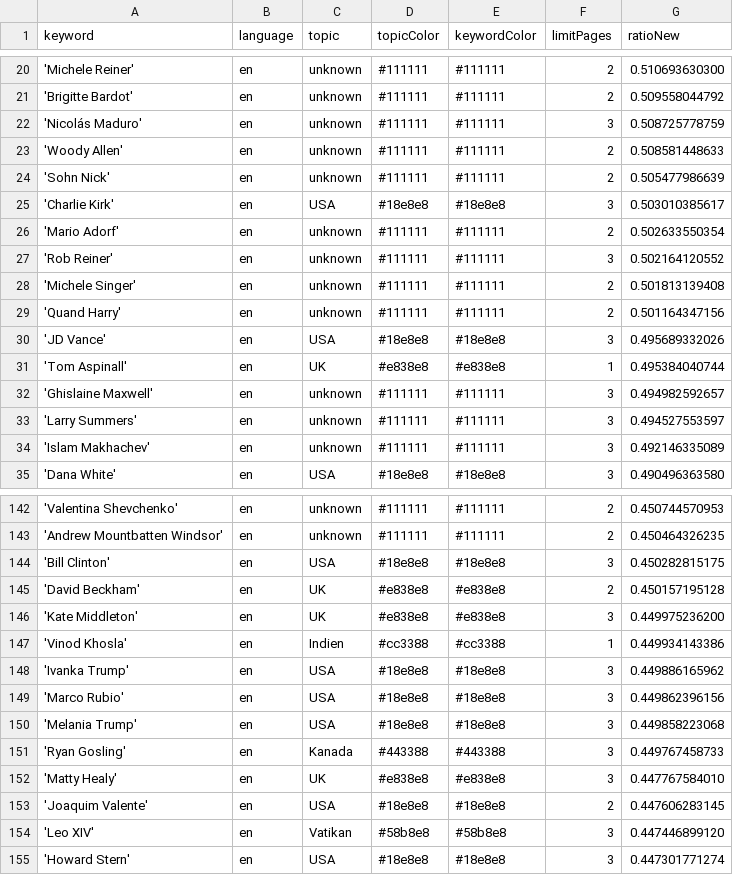
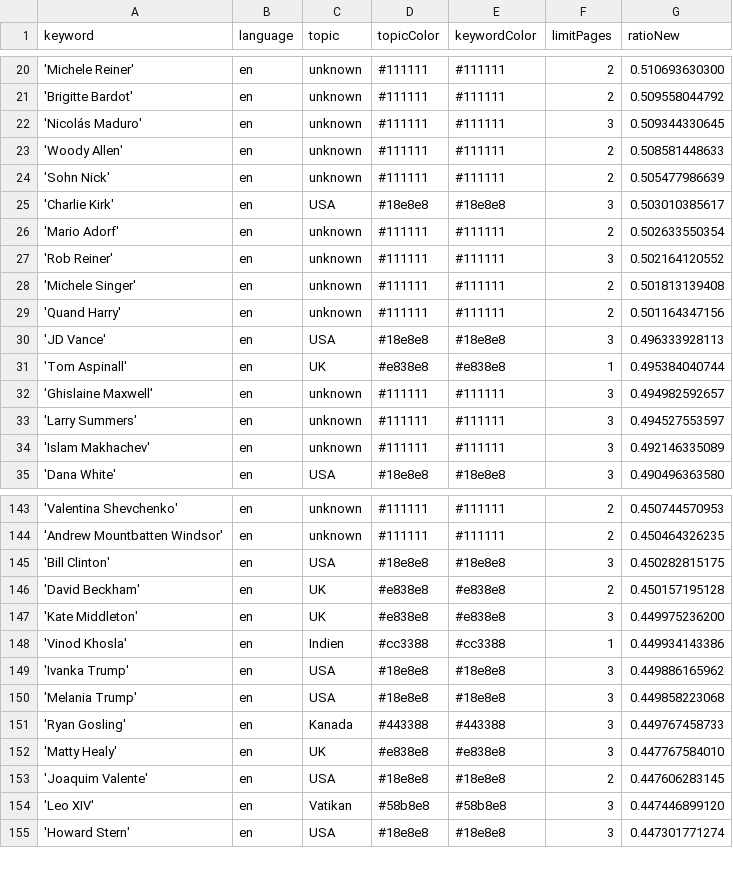
Before and after one commit to JoPhi24-news/peopleWhisperer, a CSV file: keywords.csv, drawn as a sheet; only a part is shown, gaps mark what is left out; the diff covers the shown part only.

```diff
--- a/keywords.csv
+++ b/keywords.csv
@@ -21,3 +21,3 @@ keyword,language,topic,topicColor,keywordColor,limitPages,ratioNew
 'Brigitte Bardot',en,unknown,#111111,#111111,2,0.509558044792
-'Nicolás Maduro',en,unknown,#111111,#111111,3,0.508725778759
+'Nicolás Maduro',en,unknown,#111111,#111111,3,0.509344330645
 'Woody Allen',en,unknown,#111111,#111111,2,0.508581448633
@@ -29,3 +29,3 @@ keyword,language,topic,topicColor,keywordColor,limitPages,ratioNew
 'Quand Harry',en,unknown,#111111,#111111,2,0.501164347156
-'JD Vance',en,USA,#18e8e8,#18e8e8,3,0.495689332026
+'JD Vance',en,USA,#18e8e8,#18e8e8,3,0.496333928113
 'Tom Aspinall',en,UK,#e838e8,#e838e8,1,0.495384040744
@@ -148,3 +149,2 @@ keyword,language,topic,topicColor,keywordColor,limitPages,ratioNew
 'Ivanka Trump',en,USA,#18e8e8,#18e8e8,3,0.449886165962
-'Marco Rubio',en,USA,#18e8e8,#18e8e8,3,0.449862396156
 'Melania Trump',en,USA,#18e8e8,#18e8e8,3,0.449858223068
```
Also changed, not shown: 5 added rows and 4 removed rows elsewhere in this file, 1 other file.
